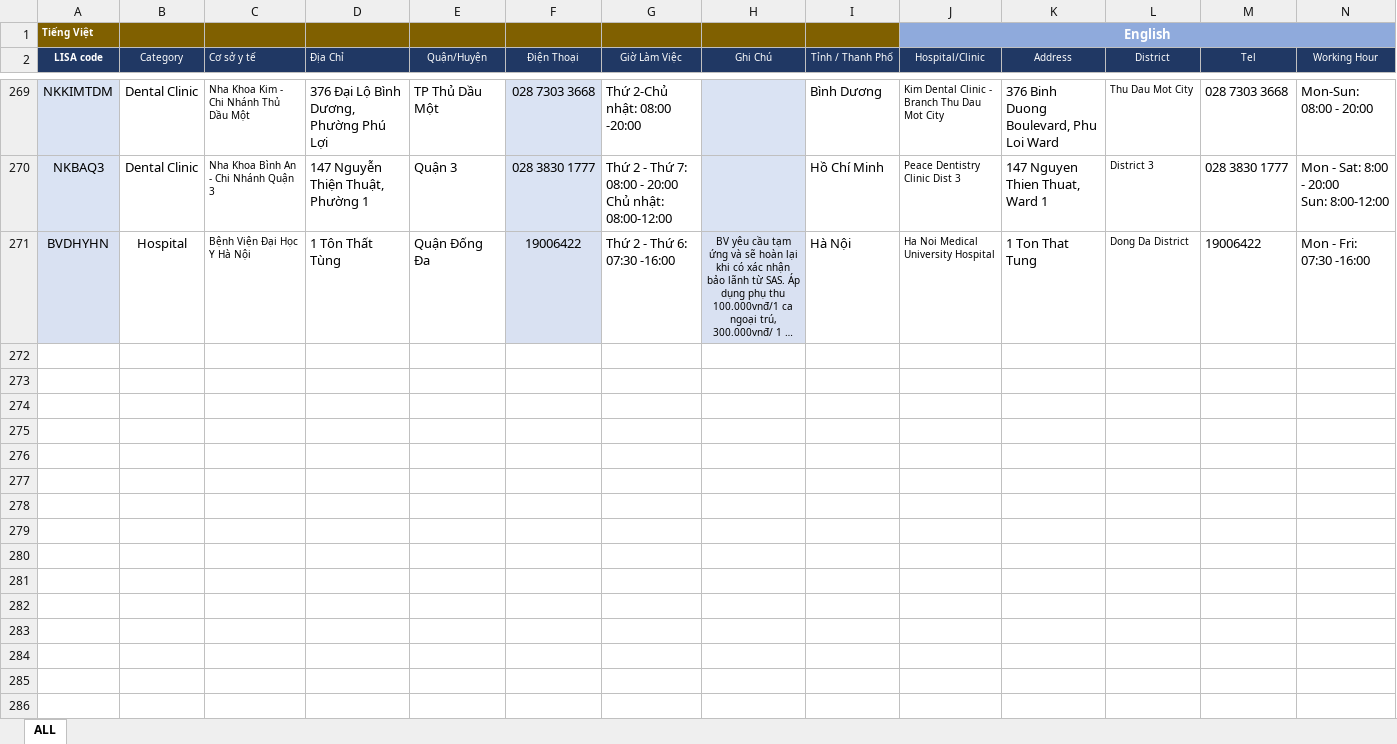
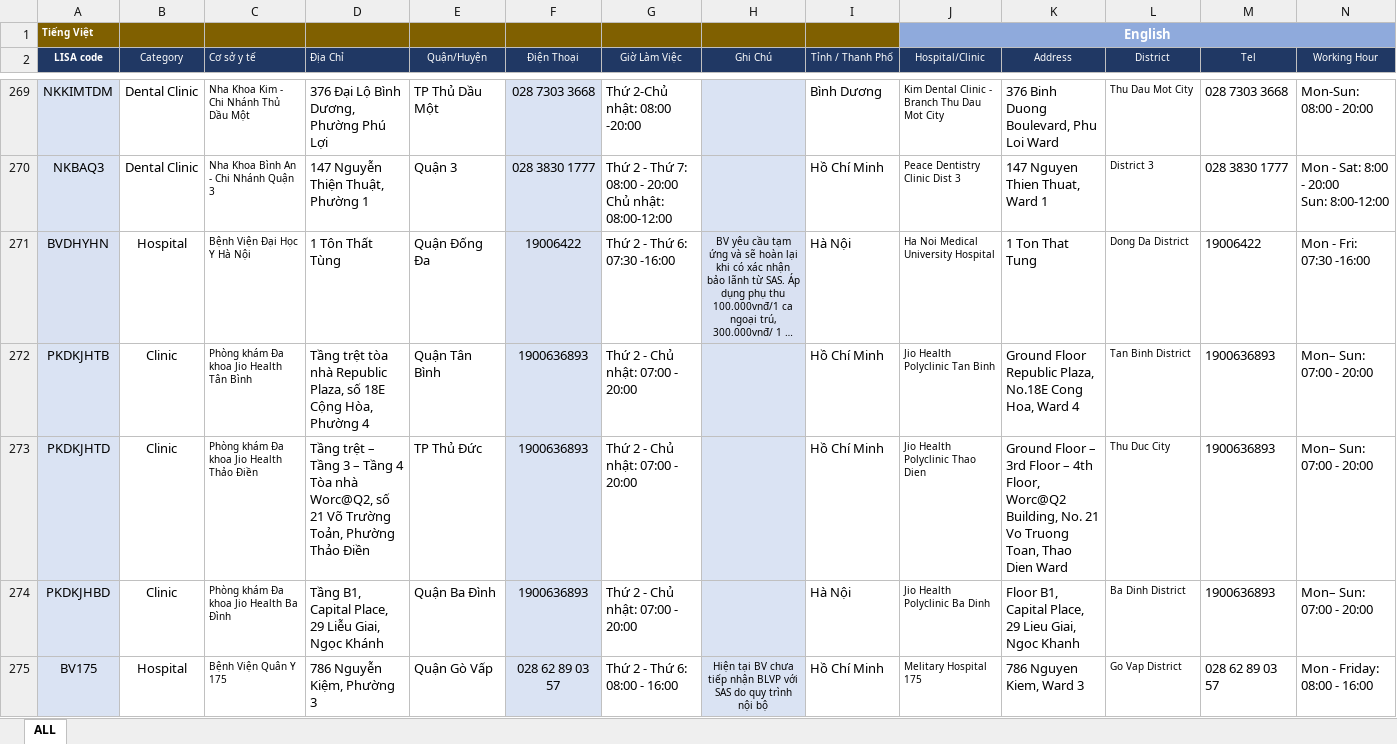
Before and after one commit to chauthmse62789/sas-export-clinics-from-excel, an Excel workbook: uploads/(Formatted)-20230116 Clinics - VN - Latest 16.01.23.xlsx, sheet ALL, drawn as a sheet; only a part is shown, gaps mark what is left out; long unchanged cells end in …; values as stored, in another font and other column widths than the file's, no borders; table styles not drawn; rows hold the shown columns only; the diff names each change by its address in the sheet, - before the commit and + after, or states it on an @@ line.

Commit message:
add 4 code clinic from file excel - 03.03.2023

```diff
--- a/uploads/(Formatted)-20230116 Clinics - VN - Latest 16.01.23.xlsx (sheet ALL)
+++ b/uploads/(Formatted)-20230116 Clinics - VN - Latest 16.01.23.xlsx (sheet ALL)
+row 272: PKDKJHTB | Clinic | Phòng khám Đa khoa Jio Health Tân Bình | Tầng trệt tòa nhà Republic Plaza, số 18E Cộng Hòa, Phường 4 | Quận Tân Bình | 1900636893 | Thứ 2 - Chủ nhật: 07:00 - 20:00 |  | Hồ Chí Minh | Jio Health Polyclinic Tan Binh | Ground Floor Republic Plaza, No.18E Cong Hoa, Ward 4 | Tan Binh District | 1900636893 | Mon– Sun: 07:00 - 20:00
+row 273: PKDKJHTD | Clinic | Phòng khám Đa khoa Jio Health Thảo Điền | Tầng trệt – Tầng 3 – Tầng 4 Tòa nhà Worc@Q2, số 21 Võ Trường Toản, Phường Thảo Điền | TP Thủ Đức | 1900636893 | Thứ 2 - Chủ nhật: 07:00 - 20:00 |  | Hồ Chí Minh | Jio Health Polyclinic Thao Dien | Ground Floor – 3rd Floor – 4th Floor, Worc@Q2 Building, No. 21 Vo Truong Toan, Thao Dien Ward | Thu Duc City | 1900636893 | Mon– Sun: 07:00 - 20:00
+row 274: PKDKJHBD | Clinic | Phòng khám Đa khoa Jio Health Ba Đình | Tầng B1, Capital Place, 29 Liễu Giai, Ngọc Khánh | Quận Ba Đình | 1900636893 | Thứ 2 - Chủ nhật: 07:00 - 20:00 |  | Hà Nội | Jio Health Polyclinic Ba Dinh | Floor B1, Capital Place, 29 Lieu Giai, Ngoc Khanh | Ba Dinh District | 1900636893 | Mon– Sun: 07:00 - 20:00
+row 275: BV175 | Hospital | Bệnh Viện Quân Y 175 | 786 Nguyễn Kiệm, Phường 3 | Quận Gò Vấp | 028 62 89 03 57 | Thứ 2 - Thứ 6: 08:00 - 16:00 | Hiện tại BV chưa tiếp nhận BLVP với SAS do quy trình nội bộ | Hồ Chí Minh | Melitary Hospital 175 | 786 Nguyen Kiem, Ward 3 | Go Vap District | 028 62 89 03 57 | Mon - Friday: 08:00 - 16:00
```
Also changed, not shown: uploads/(Formatted)-20230116 Clinics - VN - Latest 16.01.23 copy.xlsx, 5 other files.
